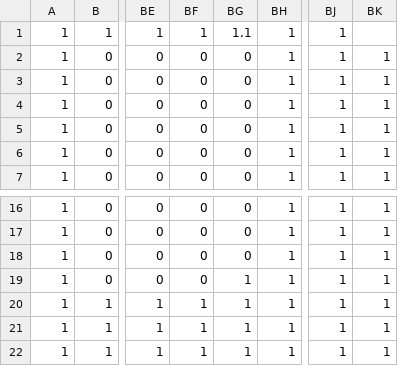
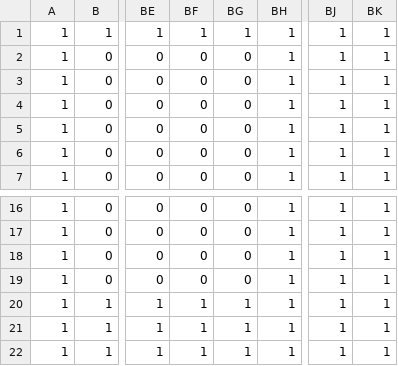
Before and after one commit to hiroki-39/AL4, a CSV file: DirectXGame/Resources/maps/maps.csv, drawn as a sheet; only a part is shown, gaps mark what is left out; the diff names each change by its address in the sheet, - before the commit and + after, or states it on an @@ line.

```diff
--- a/DirectXGame/Resources/maps/maps.csv
+++ b/DirectXGame/Resources/maps/maps.csv
-BG1: 1.1
+BG1: 1
-BK1: (empty)
+BK1: 1
-BG19: 1
+BG19: 0
```
Also changed, not shown: 5 other files.
